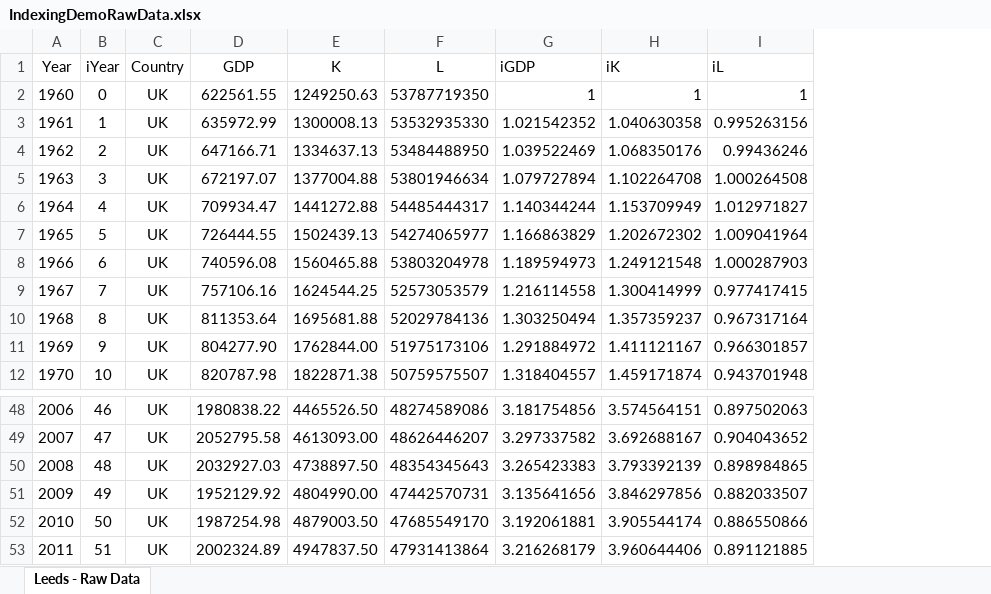
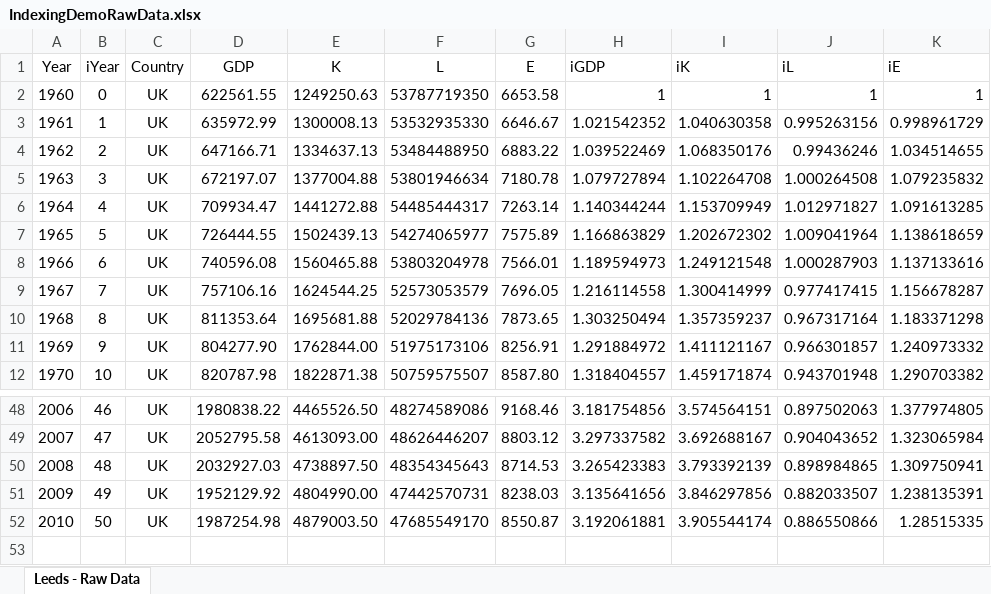
Before and after one commit to EconModels/MacroGrowth, an Excel workbook: Articles/Brockway_Landscape_2017/data/IndexingDemoRawData.xlsx, sheet Leeds - Raw Data, drawn as a sheet; only a part is shown, gaps mark what is left out; values as stored, in another font and other column widths than the file's, no borders; removed rows and columns are numbered as before the commit, all else as after; the diff names each change by its address in the sheet, - before the commit and + after, or states it on an @@ line.

Commit message:
Updates to indexing demo.

```diff
--- a/Articles/Brockway_Landscape_2017/data/IndexingDemoRawData.xlsx (sheet Leeds - Raw Data)
+++ b/Articles/Brockway_Landscape_2017/data/IndexingDemoRawData.xlsx (sheet Leeds - Raw Data)
+column G (E), rows 2-12: 6653.58 | 6646.67 | 6883.22 | 7180.78 | 7263.14 | 7575.89 | 7566.01 | 7696.05 | 7873.65 | 8256.91 | 8587.80; rows 48-52: 9168.46 | 8803.12 | 8714.53 | 8238.03 | 8550.87
+column K (iE), rows 2-12: 1 | 0.998961729 | 1.034514655 | 1.079235832 | 1.091613285 | 1.138618659 | 1.137133616 | 1.156678287 | 1.183371298 | 1.240973332 | 1.290703382; rows 48-52: 1.377974805 | 1.323065984 | 1.309750941 | 1.238135391 | 1.28515335
-row 53: 2011 | 51 | UK | 2002324.89 | 4947837.50 | 47931413864 | 3.216268179 | 3.960644406 | 0.891121885
```
Also changed, not shown: 2 other files.
